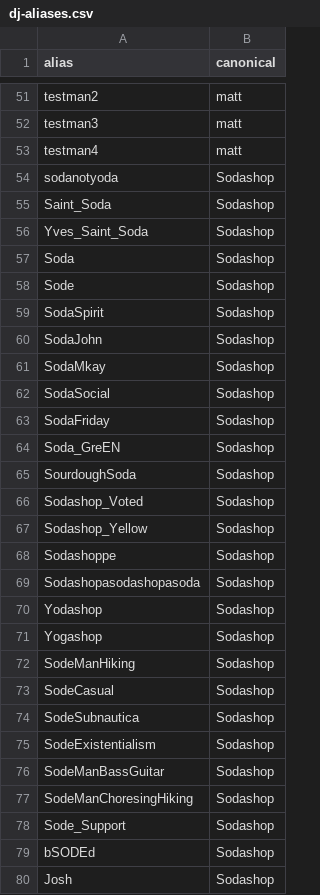
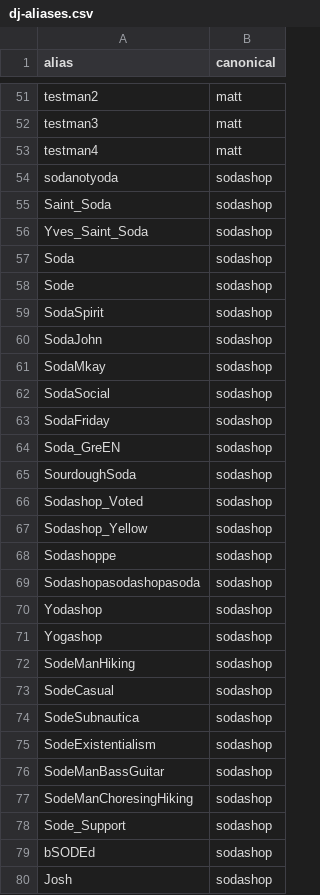
Before and after one commit to indiediscotheque/firetable-hostbot, a CSV file: tools/history/dj-aliases.csv, drawn as a sheet; only a part is shown, gaps mark what is left out; the diff covers the shown part only.

```diff
--- a/tools/history/dj-aliases.csv
+++ b/tools/history/dj-aliases.csv
@@ -53,28 +53,28 @@ testman3,matt
 testman4,matt
-sodanotyoda,Sodashop
-Saint_Soda,Sodashop
-Yves_Saint_Soda,Sodashop
-Soda,Sodashop
-Sode,Sodashop
-SodaSpirit,Sodashop
-SodaJohn,Sodashop
-SodaMkay,Sodashop
-SodaSocial,Sodashop
-SodaFriday,Sodashop
-Soda_GreEN,Sodashop
-SourdoughSoda,Sodashop
-Sodashop_Voted,Sodashop
-Sodashop_Yellow,Sodashop
-Sodashoppe,Sodashop
-Sodashopasodashopasoda,Sodashop
-Yodashop,Sodashop
-Yogashop,Sodashop
-SodeManHiking,Sodashop
-SodeCasual,Sodashop
-SodeSubnautica,Sodashop
-SodeExistentialism,Sodashop
-SodeManBassGuitar,Sodashop
-SodeManChoresingHiking,Sodashop
-Sode_Support,Sodashop
-bSODEd,Sodashop
-Josh,Sodashop
+sodanotyoda,sodashop
+Saint_Soda,sodashop
+Yves_Saint_Soda,sodashop
+Soda,sodashop
+Sode,sodashop
+SodaSpirit,sodashop
+SodaJohn,sodashop
+SodaMkay,sodashop
+SodaSocial,sodashop
+SodaFriday,sodashop
+Soda_GreEN,sodashop
+SourdoughSoda,sodashop
+Sodashop_Voted,sodashop
+Sodashop_Yellow,sodashop
+Sodashoppe,sodashop
+Sodashopasodashopasoda,sodashop
+Yodashop,sodashop
+Yogashop,sodashop
+SodeManHiking,sodashop
+SodeCasual,sodashop
+SodeSubnautica,sodashop
+SodeExistentialism,sodashop
+SodeManBassGuitar,sodashop
+SodeManChoresingHiking,sodashop
+Sode_Support,sodashop
+bSODEd,sodashop
+Josh,sodashop
```
Also changed, not shown: 40 added rows and 2 edited cells elsewhere in this file.
